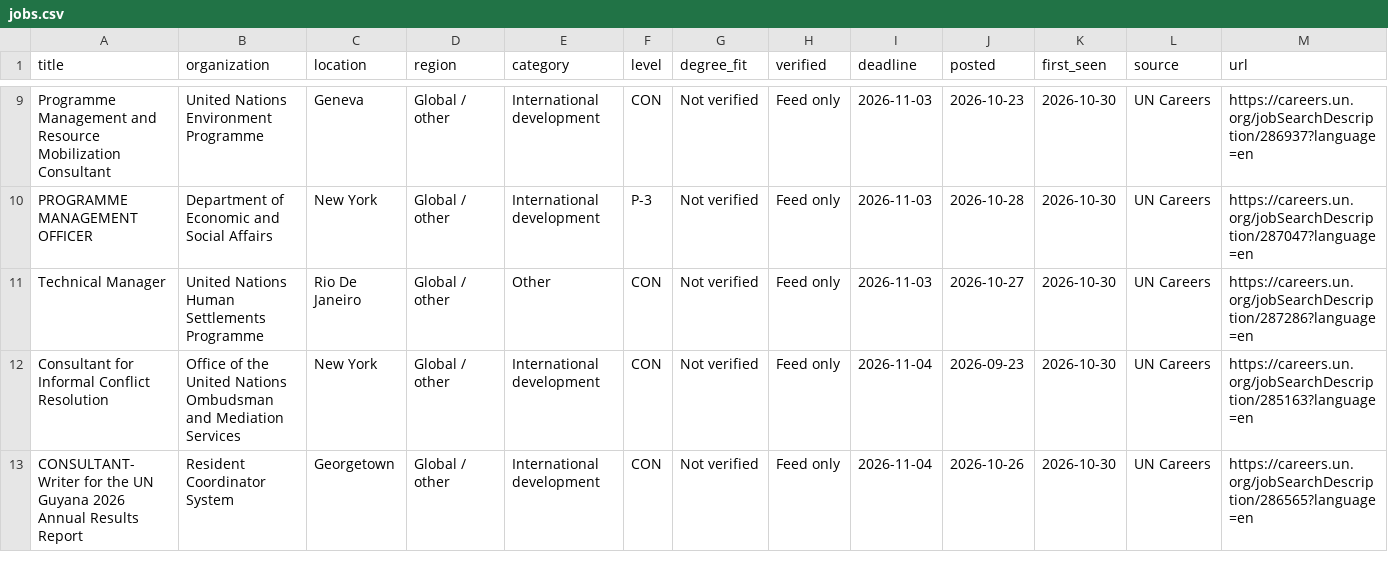
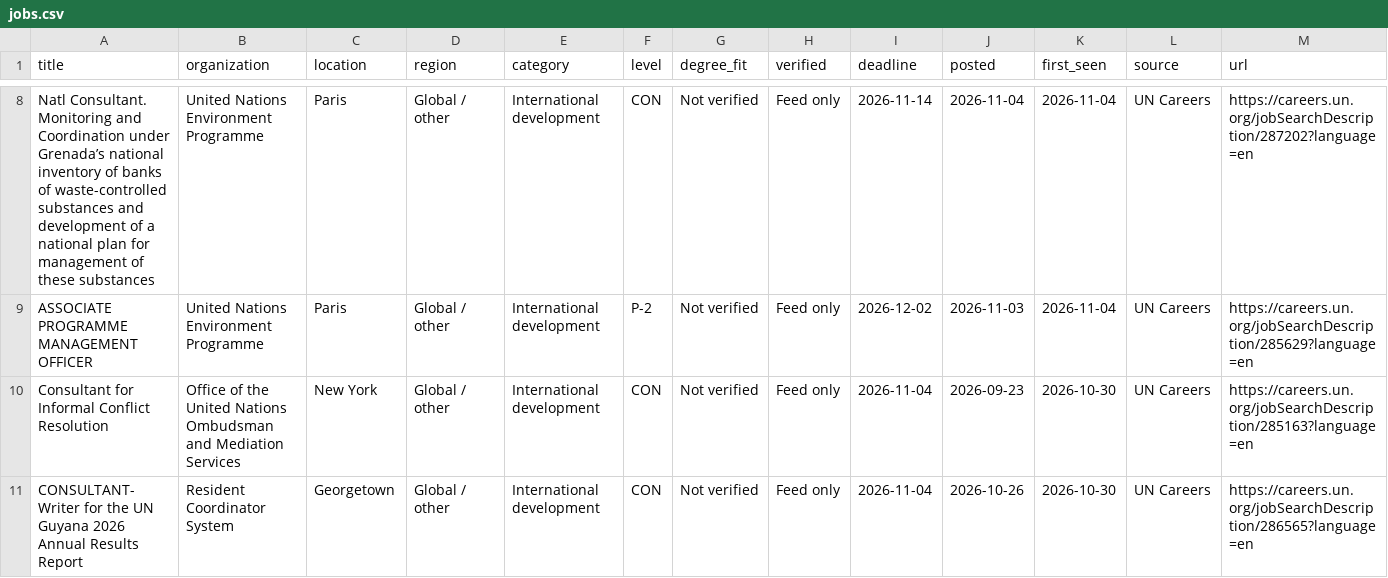
Before and after one commit to MbondoKN/DEVPT-, a CSV file: docs/jobs.csv, drawn as a sheet; only a part is shown, gaps mark what is left out; removed rows and columns are numbered as before the commit, all else as after; the diff covers the shown part only; the diff names each change by its address in the sheet, - before the commit and + after, or states it on an @@ line.

```diff
--- a/docs/jobs.csv
+++ b/docs/jobs.csv
-A8 (title): Programme Management and Resource Mobilization Consultant
+A8 (title): Natl Consultant. Monitoring and Coordination under Grenada’s national inventory of banks of waste-controlled substances and development of a national plan for management of these substances
-C8 (location): Geneva
+C8 (location): Paris
-I8 (deadline): 2026-11-03
+I8 (deadline): 2026-11-14
-J8 (posted): 2026-10-23
+J8 (posted): 2026-11-04
-K8:K9 (first_seen): 2026-10-30
+K8:K9 (first_seen): 2026-11-04
-M8 (url): https://careers.un.org/jobSearchDescription/286937?language=en
+M8 (url): https://careers.un.org/jobSearchDescription/287202?language=en
-A9 (title): PROGRAMME MANAGEMENT OFFICER
+A9 (title): ASSOCIATE PROGRAMME MANAGEMENT OFFICER
-B9 (organization): Department of Economic and Social Affairs
+B9 (organization): United Nations Environment Programme
-C9 (location): New York
+C9 (location): Paris
-F9 (level): P-3
+F9 (level): P-2
-I9 (deadline): 2026-11-03
+I9 (deadline): 2026-12-02
-J9 (posted): 2026-10-28
+J9 (posted): 2026-11-03
-M9 (url): https://careers.un.org/jobSearchDescription/287047?language=en
+M9 (url): https://careers.un.org/jobSearchDescription/285629?language=en
-row 11: Technical Manager | United Nations Human Settlements Programme | Rio De Janeiro | Global / other | Other | CON | Not verified | Feed only | 2026-11-03 | 2026-10-27 | 2026-10-30 | UN Careers | https://careers.un.org/jobSearchDescription/287286?language=en
```
Also changed, not shown: 3 added rows, 2 removed rows and 31 edited cells elsewhere in this file, 2 other files.
